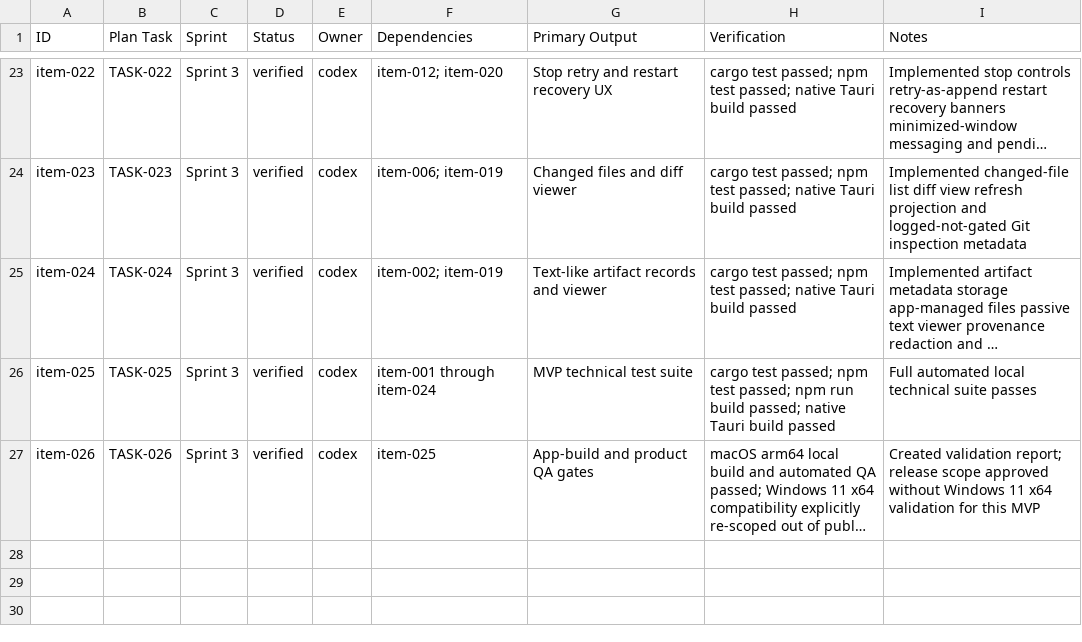
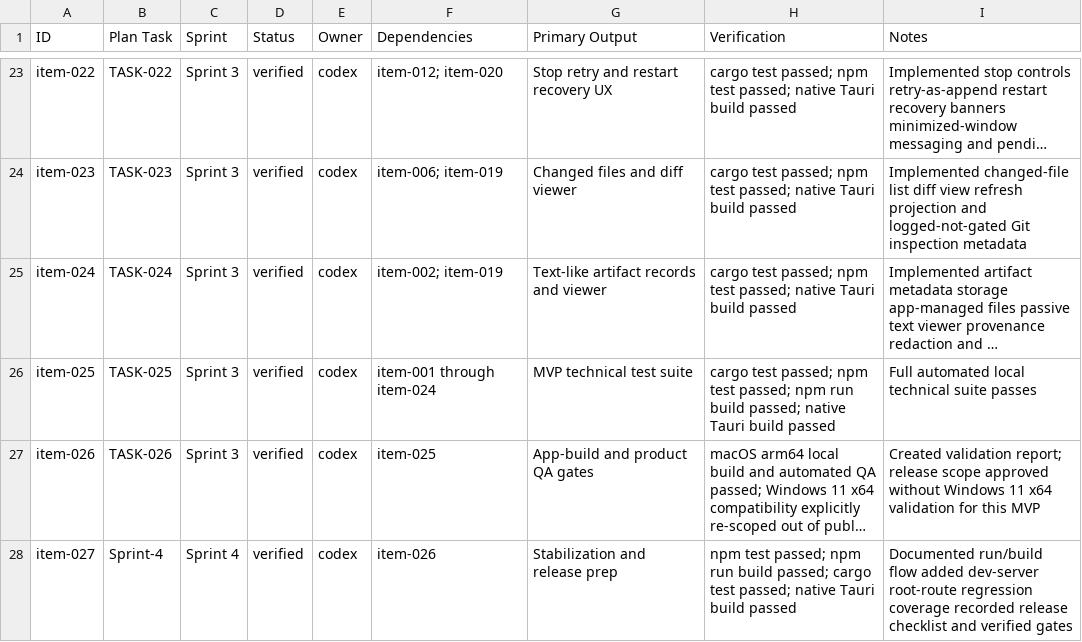
Before and after one commit to cblanquera/c4os, a CSV file: .task-bank/progress.csv, drawn as a sheet; only a part is shown, gaps mark what is left out; long unchanged cells end in …; the diff names each change by its address in the sheet, - before the commit and + after, or states it on an @@ line.

Commit message:
Stabilize MVP release prep

```diff
--- a/.task-bank/progress.csv
+++ b/.task-bank/progress.csv
+row 28: item-027 | Sprint-4 | Sprint 4 | verified | codex | item-026 | Stabilization and release prep | npm test passed; npm run build passed; cargo test passed; native Tauri build passed | Documented run/build flow added dev-server root-route regression coverage recorded release checklist and verified gates
```
Also changed, not shown: 7 other files.
